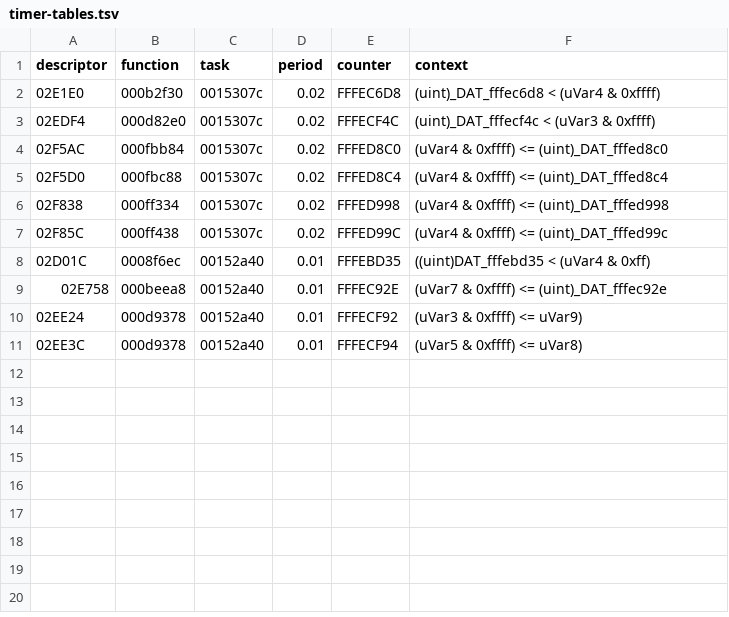
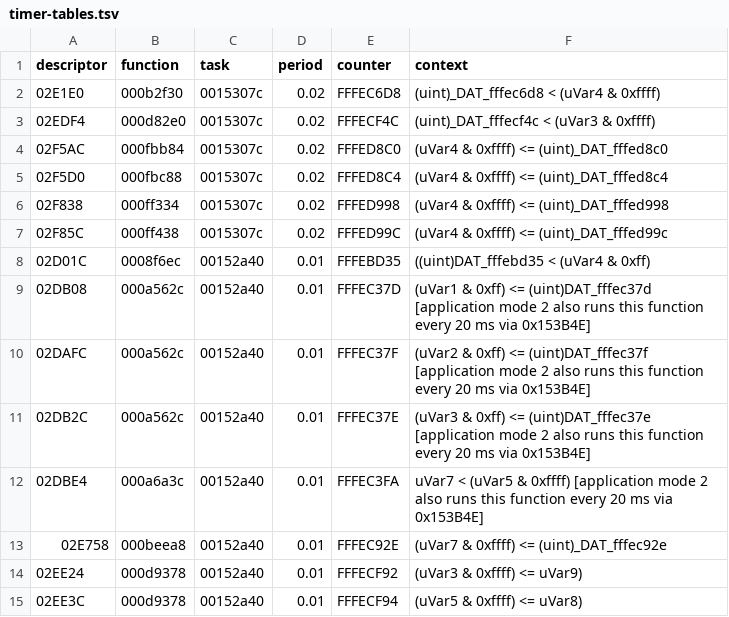
Before and after one commit to chmod77/fa20-def, a TSV file: analysis/lf6a400j-independent/evidence/timer-tables.tsv, drawn as a sheet.

Commit message:
Timer prover: application-mode-2 path noted; idle timer tables at 10 ms (591/1284)

```diff
--- a/analysis/lf6a400j-independent/evidence/timer-tables.tsv
+++ b/analysis/lf6a400j-independent/evidence/timer-tables.tsv
@@ -8,2 +8,6 @@ descriptor	function	task	period	counter	context
 02D01C	0008f6ec	00152a40	0.01	FFFEBD35	((uint)DAT_fffebd35 < (uVar4 & 0xff)
+02DB08	000a562c	00152a40	0.01	FFFEC37D	(uVar1 & 0xff) <= (uint)DAT_fffec37d [application mode 2 also runs this function every 20 ms via 0x153B4E]
+02DAFC	000a562c	00152a40	0.01	FFFEC37F	(uVar2 & 0xff) <= (uint)DAT_fffec37f [application mode 2 also runs this function every 20 ms via 0x153B4E]
+02DB2C	000a562c	00152a40	0.01	FFFEC37E	(uVar3 & 0xff) <= (uint)DAT_fffec37e [application mode 2 also runs this function every 20 ms via 0x153B4E]
+02DBE4	000a6a3c	00152a40	0.01	FFFEC3FA	uVar7 < (uVar5 & 0xffff) [application mode 2 also runs this function every 20 ms via 0x153B4E]
 02E758	000beea8	00152a40	0.01	FFFEC92E	(uVar7 & 0xffff) <= (uint)_DAT_fffec92e
```
Also changed, not shown: 5 other files.
